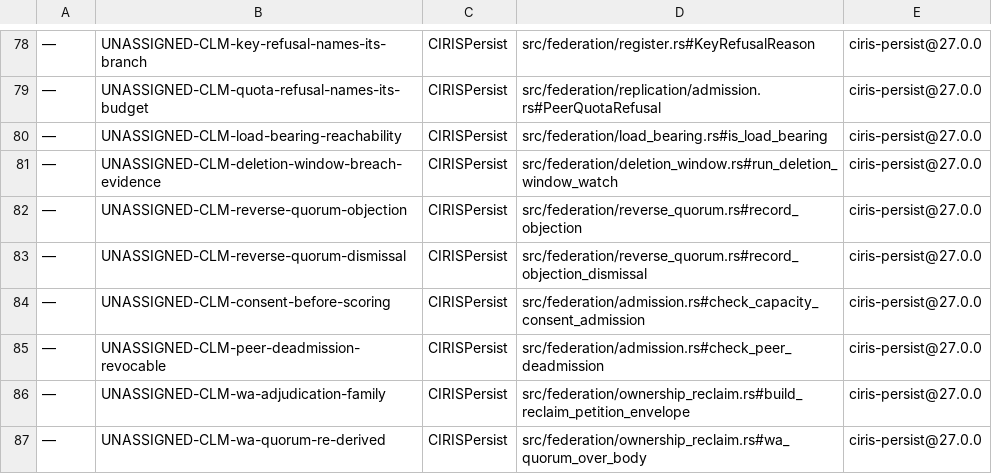
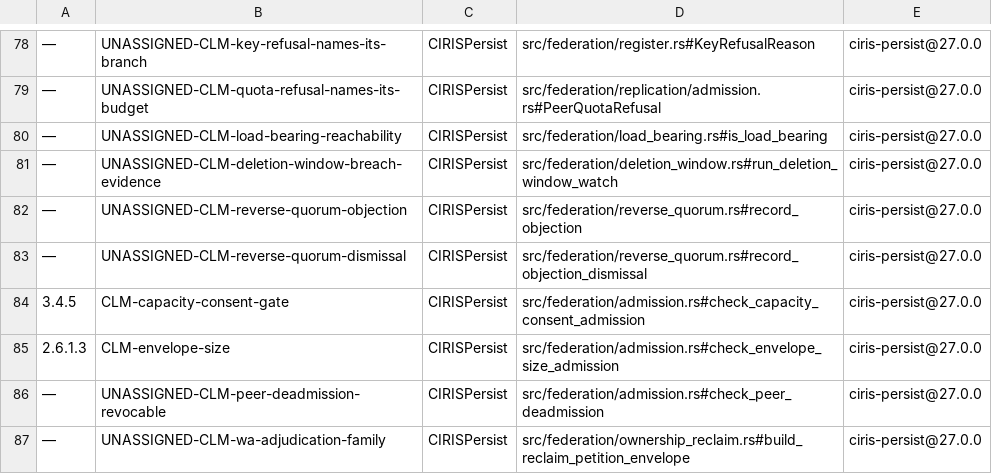
Before and after one commit to CIRISAI/CIRISPersist, a TSV file: evidence/cc_impl.tsv, drawn as a sheet; only a part is shown, gaps mark what is left out; the shorter side is filled out with more unchanged rows; the diff names each change by its address in the sheet, - before the commit and + after, or states it on an @@ line.

Commit message:
evidence: publish the two rows #519 actually asked for
My v27 append added six NEW nsproc symbols — useful, but not the ask.
CIRISConstitution#519 wanted the two that back staged claims:

  3.4.5    CLM-capacity-consent-gate  -> check_capacity_consent_admission
  2.6.1.3  CLM-envelope-size          -> check_envelope_size_admission

The first already existed in this file but wore the  decimal and the
UNASSIGNED marker, so it could not back a decimal — which is exactly why
CC's checker rejected the flip and the revert was correct. A row awaiting
a designator and a row backing a ratified claim are different rows; CC
3.4.5 ratified the consent gate 'exactly as the shipped substrate
enforces', so it had stopped being the former.

46 backed / 24 open.

Refs: CIRISConstitution#519 #67

```diff
--- a/evidence/cc_impl.tsv
+++ b/evidence/cc_impl.tsv
-A84: —
+A84: 3.4.5
-B84: UNASSIGNED-CLM-consent-before-scoring
+B84: CLM-capacity-consent-gate
+row 85: 2.6.1.3 | CLM-envelope-size | CIRISPersist | src/federation/admission.rs#check_envelope_size_admission | ciris-persist@27.0.0
```
